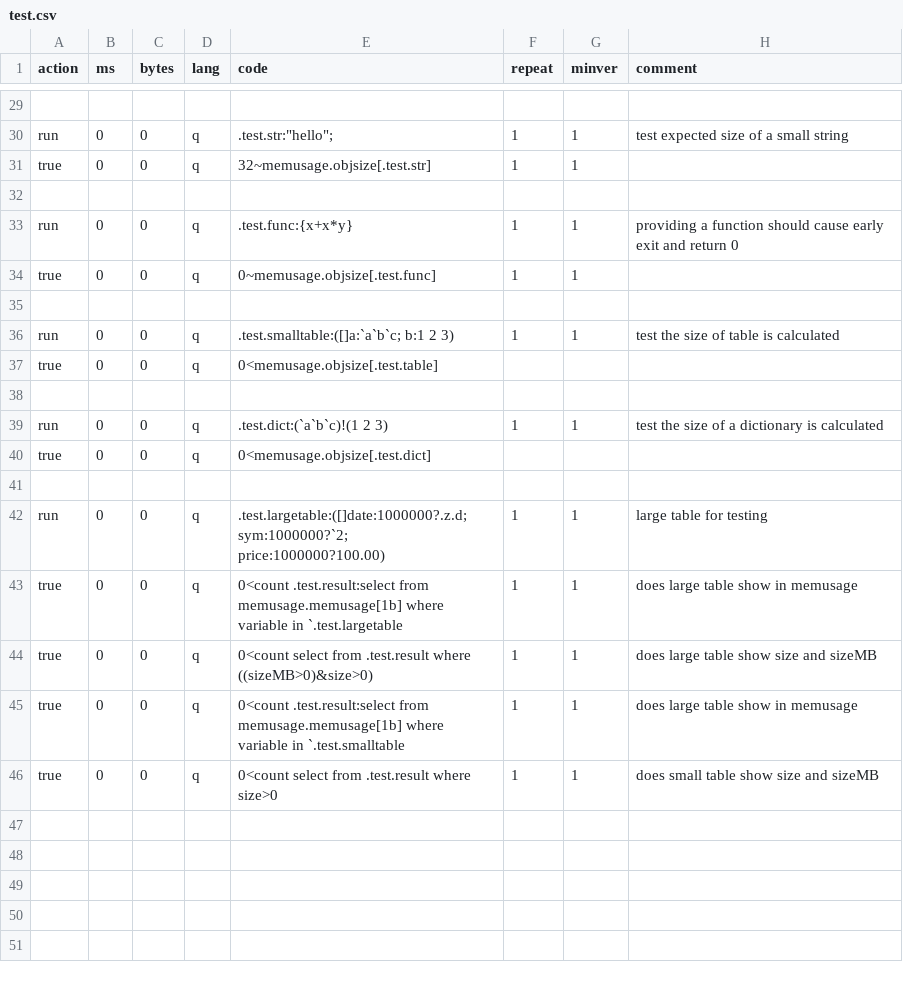
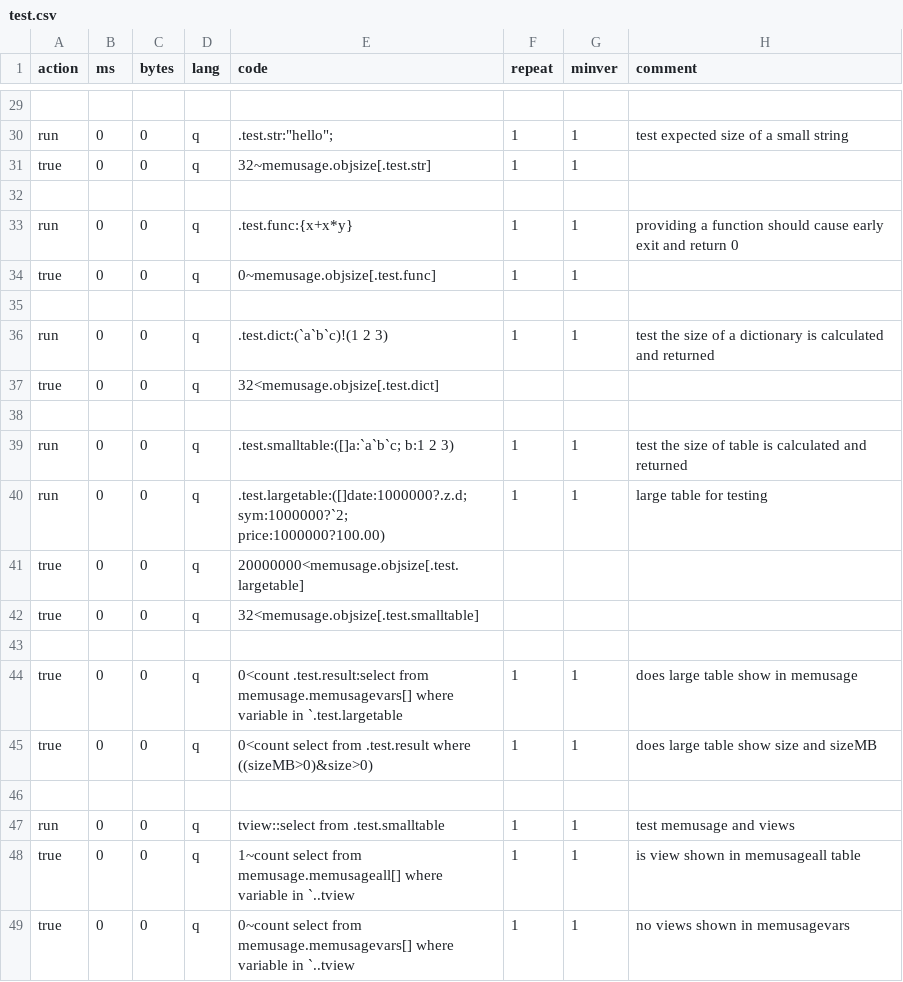
Before and after one commit to DataIntellectTech/kdbx-modules, a CSV file: memoryusage/test.csv, drawn as a sheet; only a part is shown, gaps mark what is left out.

Commit message:
split memoryusage into two fucntions to get vars and vars+views, removed views from k4unit package and added a getresults function, updated tests

```diff
--- a/memoryusage/test.csv
+++ b/memoryusage/test.csv
@@ -35,12 +35,15 @@ true,0,0,q,0~memusage.objsize[.test.func],1,1,
 
-run,0,0,q,.test.smalltable:([]a:`a`b`c; b:1 2 3),1,1,test the size of table is calculated
-true,0,0,q,0<memusage.objsize[.test.table]
+run,0,0,q,.test.dict:(`a`b`c)!(1 2 3),1,1,test the size of a dictionary is calculated and returned
+true,0,0,q,32<memusage.objsize[.test.dict]
 
-run,0,0,q,.test.dict:(`a`b`c)!(1 2 3),1,1,test the size of a dictionary is calculated
-true,0,0,q,0<memusage.objsize[.test.dict]
+run,0,0,q,.test.smalltable:([]a:`a`b`c; b:1 2 3),1,1,test the size of table is calculated and returned
+run,0,0,q,.test.largetable:([]date:1000000?.z.d; sym:1000000?`2; price:1000000?100.00),1,1,large table for testing
+true,0,0,q,20000000<memusage.objsize[.test.largetable]
+true,0,0,q,32<memusage.objsize[.test.smalltable]
 
-run,0,0,q,.test.largetable:([]date:1000000?.z.d; sym:1000000?`2; price:1000000?100.00),1,1,large table for testing
-true,0,0,q,0<count .test.result:select from memusage.memusage[1b] where variable in `.test.largetable,1,1,does large table show in memusage
+true,0,0,q,0<count .test.result:select from memusage.memusagevars[] where variable in `.test.largetable,1,1,does large table show in memusage
 true,0,0,q,0<count select from .test.result where ((sizeMB>0)&size>0),1,1,does large table show size and sizeMB
-true,0,0,q,0<count .test.result:select from memusage.memusage[1b] where variable in `.test.smalltable,1,1,does large table show in memusage
-true,0,0,q,0<count select from .test.result where size>0,1,1,does small table show size and sizeMB
+
+run,0,0,q,tview::select from .test.smalltable,1,1,test memusage and views
+true,0,0,q,1~count select from  memusage.memusageall[] where variable in `..tview,1,1,is view shown in memusageall table
+true,0,0,q,0~count select from  memusage.memusagevars[] where variable in `..tview,1,1,no views shown in memusagevars
```
Also changed, not shown: 4 other files.
